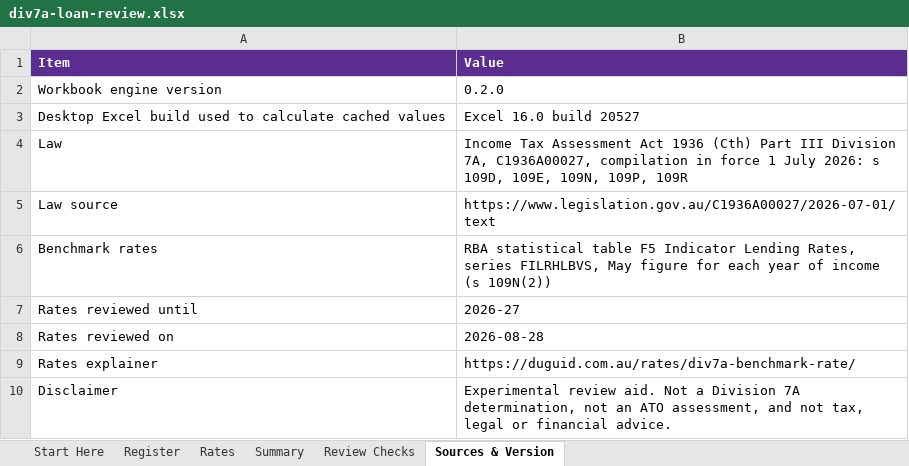
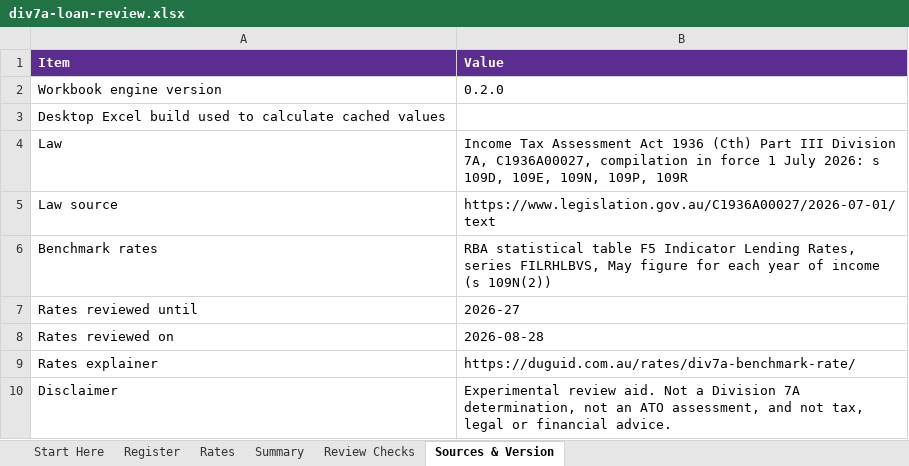
Before and after one commit to ryanduguid/australian-accounting, an Excel workbook: packages/div7a-loan-review/workbooks/div7a-loan-review.xlsx, sheet Sources & Version, drawn as a sheet; values as stored, in another font and other column widths than the file's, no borders; the diff names each change by its address in the sheet, - before the commit and + after, or states it on an @@ line.

Commit message:
Replace the build-time assert with an explicit check

```diff
--- a/packages/div7a-loan-review/workbooks/div7a-loan-review.xlsx (sheet Sources & Version)
+++ b/packages/div7a-loan-review/workbooks/div7a-loan-review.xlsx (sheet Sources & Version)
-B3 (Value): Excel 16.0 build 20527
+B3 (Value): (empty)
```
Also changed, not shown: sheet Register, sheet Review Checks, sheet Summary, sheet Start Here, hidden cells, 1 other file.
